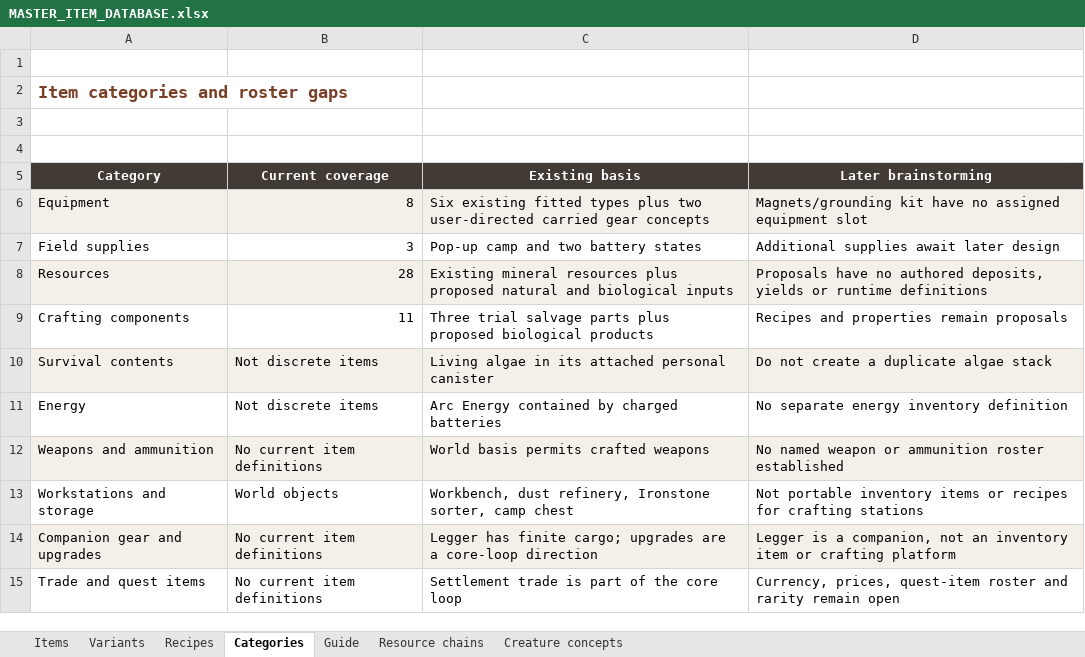
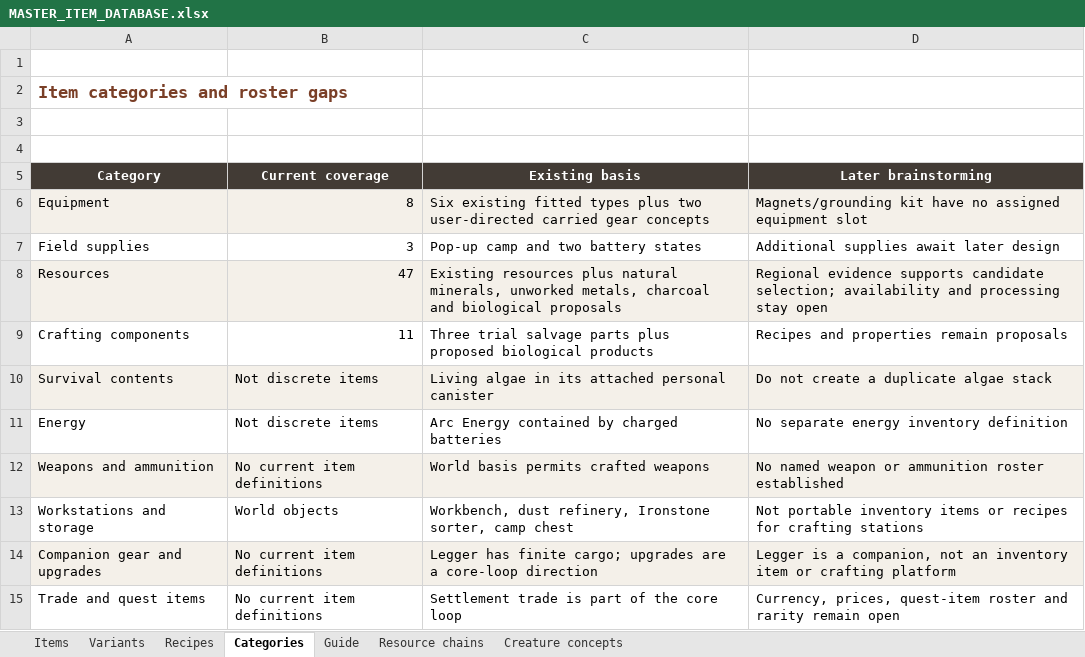
Before and after one commit to sleepyseamonster/Booter-BigARM, an Excel workbook: Docs/Design/Items/MASTER_ITEM_DATABASE.xlsx, sheet Categories, drawn as a sheet; values as stored, in another font and other column widths than the file's, no borders; table styles not drawn; the diff names each change by its address in the sheet, - before the commit and + after, or states it on an @@ line.

Commit message:
Expand mineral item register with Death Valley references

```diff
--- a/Docs/Design/Items/MASTER_ITEM_DATABASE.xlsx (sheet Categories)
+++ b/Docs/Design/Items/MASTER_ITEM_DATABASE.xlsx (sheet Categories)
-B8 (Current coverage): 28
+B8 (Current coverage): 47
-C8 (Existing basis): Existing mineral resources plus proposed natural and biological inputs
+C8 (Existing basis): Existing resources plus natural minerals, unworked metals, charcoal and biological proposals
-D8 (Later brainstorming): Proposals have no authored deposits, yields or runtime definitions
+D8 (Later brainstorming): Regional evidence supports candidate selection; availability and processing stay open
```
Also changed, not shown: sheet Items, sheet Resource chains, sheet Guide, 1 other file.
